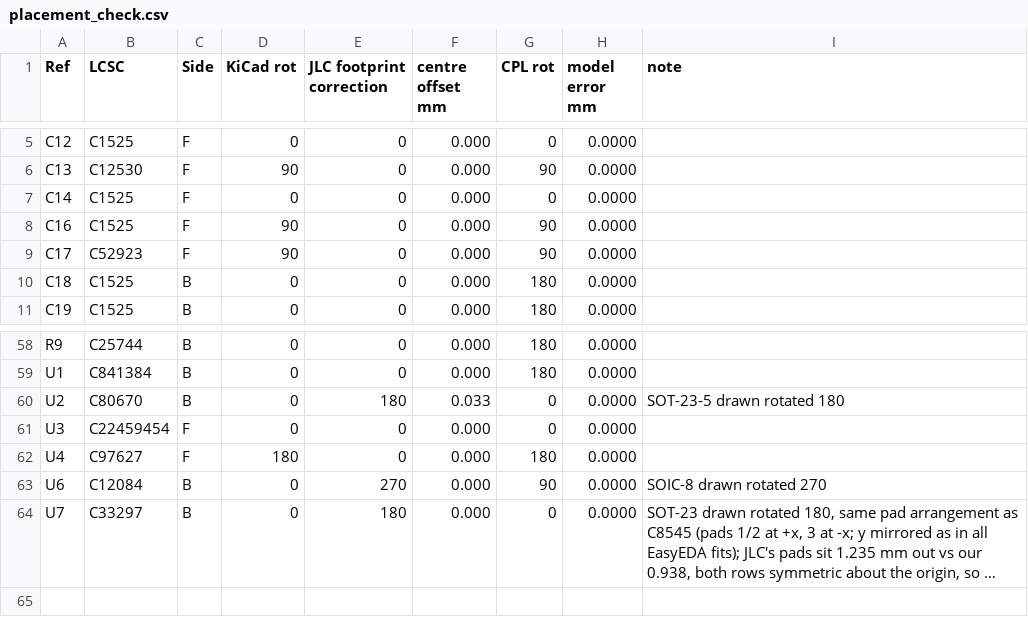
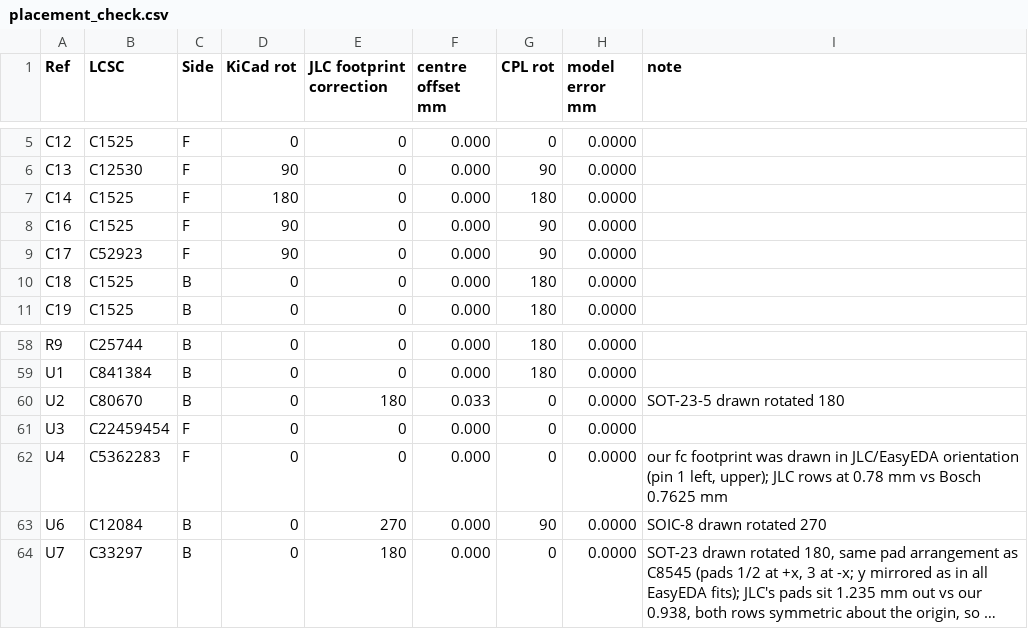
Before and after one commit to dvirchakim/H7-Portable-fortnight, a CSV file: fab/placement_check.csv, drawn as a sheet; only a part is shown, gaps mark what is left out; long unchanged cells end in ….

```diff
--- a/fab/placement_check.csv
+++ b/fab/placement_check.csv
@@ -6,3 +6,3 @@ C12,C1525,F,0,0,0.000,0,0.0000,
 C13,C12530,F,90,0,0.000,90,0.0000,
-C14,C1525,F,0,0,0.000,0,0.0000,
+C14,C1525,F,180,0,0.000,180,0.0000,
 C16,C1525,F,90,0,0.000,90,0.0000,
@@ -61,3 +61,3 @@ U2,C80670,B,0,180,0.033,0,0.0000,SOT-23-5 drawn rotated 180
 U3,C22459454,F,0,0,0.000,0,0.0000,
-U4,C97627,F,180,0,0.000,180,0.0000,
+U4,C5362283,F,0,0,0.000,0,0.0000,"our fc footprint was drawn in JLC/EasyEDA orientation (pin 1 left, upper); JLC rows at 0.78 mm vs Bosch 0.7625 mm"
 U6,C12084,B,0,270,0.000,90,0.0000,SOIC-8 drawn rotated 270
```
Also changed, not shown: bom_placement.csv, fab/bom_cost.csv, 50 other files.
